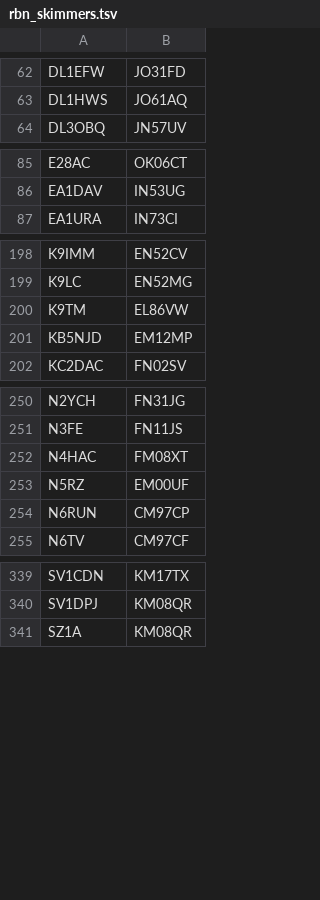
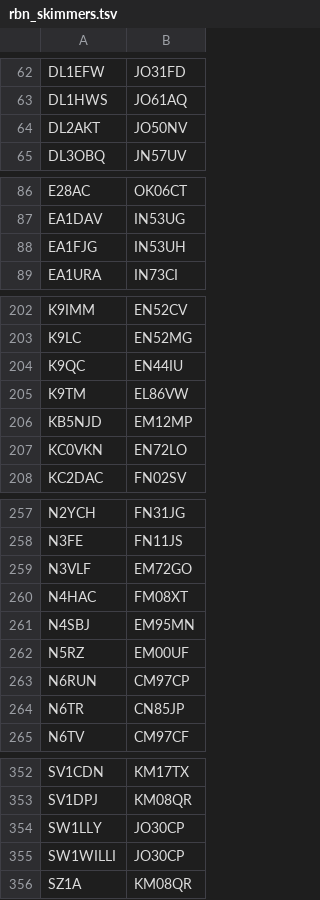
Before and after one commit to dacrhu/dx-cluster-desktop, a TSV file: src-tauri/resources/rbn_skimmers.tsv, drawn as a sheet; only a part is shown, gaps mark what is left out; the diff covers the shown part only.

```diff
--- a/src-tauri/resources/rbn_skimmers.tsv
+++ b/src-tauri/resources/rbn_skimmers.tsv
@@ -63,2 +63,3 @@ DL1EFW	JO31FD
 DL1HWS	JO61AQ
+DL2AKT	JO50NV
 DL3OBQ	JN57UV
@@ -86,2 +87,3 @@ E28AC	OK06CT
 EA1DAV	IN53UG
+EA1FJG	IN53UH
 EA1URA	IN73CI
@@ -199,4 +203,6 @@ K9IMM	EN52CV
 K9LC	EN52MG
+K9QC	EN44IU
 K9TM	EL86VW
 KB5NJD	EM12MP
+KC0VKN	EN72LO
 KC2DAC	FN02SV
@@ -251,5 +258,8 @@ N2YCH	FN31JG
 N3FE	FN11JS
+N3VLF	EM72GO
 N4HAC	FM08XT
+N4SBJ	EM95MN
 N5RZ	EM00UF
 N6RUN	CM97CP
+N6TR	CN85JP
 N6TV	CM97CF
@@ -340,2 +353,4 @@ SV1CDN	KM17TX
 SV1DPJ	KM08QR
+SW1LLY	JO30CP
+SW1WILLI	JO30CP
 SZ1A	KM08QR
```
Also changed, not shown: 10 added rows and 4 edited cells elsewhere in this file, 2 other files.
